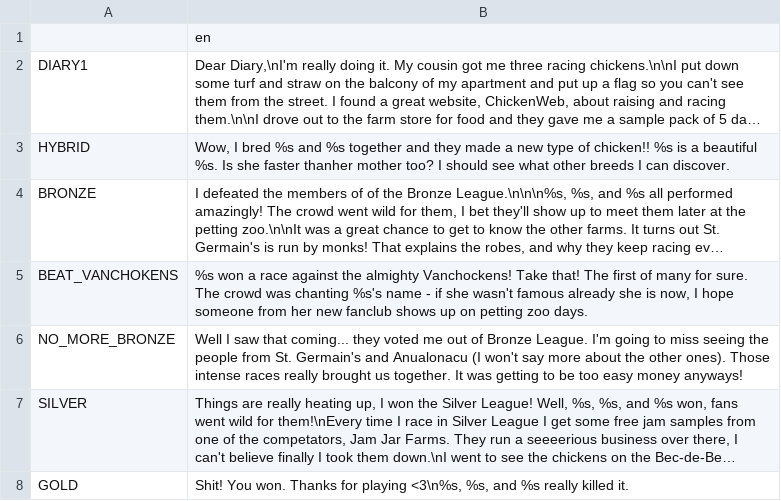
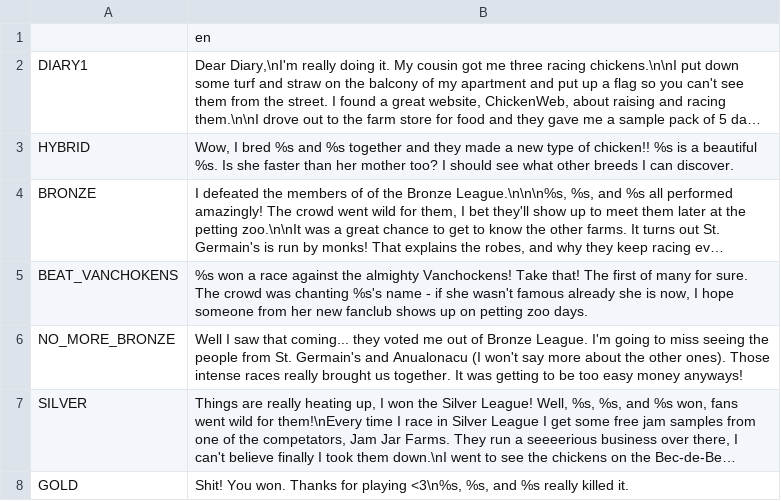
Before and after one commit to RoxT/Mignon, a CSV file: Project/Journal/event_dialog.csv, drawn as a sheet; long unchanged cells end in …; the diff names each change by its address in the sheet, - before the commit and + after, or states it on an @@ line.

```diff
--- a/Project/Journal/event_dialog.csv
+++ b/Project/Journal/event_dialog.csv
-B3: …she faster thanher mother too?…
+B3: …she faster than her mother too?…
```
Also changed, not shown: 14 other files.
